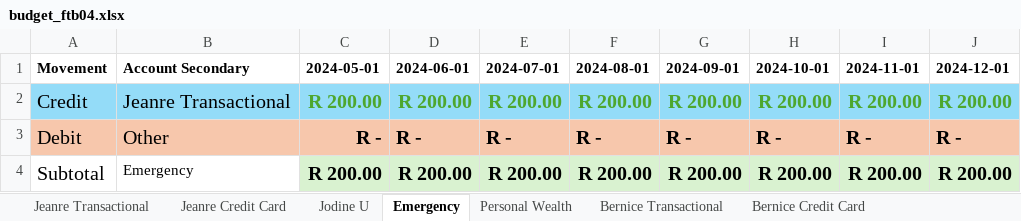
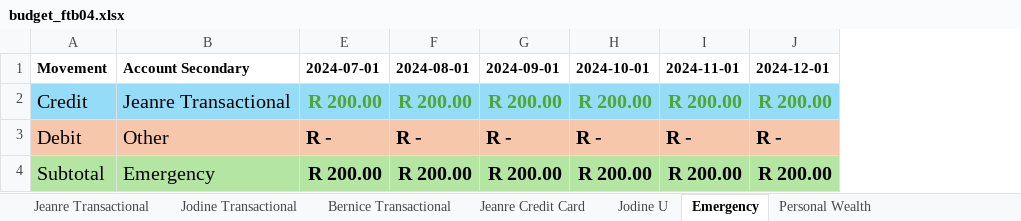
Before and after one commit to BicycleJeanre/ftrack, an Excel workbook: source files/budget_ftb04.xlsx, sheet Emergency, drawn as a sheet; values as stored, in another font and other column widths than the file's, no borders; table styles not drawn; the diff names each change by its address in the sheet, - before the commit and + after, or states it on an @@ line.

```diff
--- a/source files/budget_ftb04.xlsx (sheet Emergency)
+++ b/source files/budget_ftb04.xlsx (sheet Emergency)
+sheet tab: Jodine Transactional
@@ sheet tab order changed: Jeanre Transactional | Jodine Transactional | Bernice Transactional | Jeanre Credit Card | Jodine U | Emergency | Personal Wealth @@
@@ column C (2024-05-01) hidden, rows 2-4: R 200.00 | R - | R 200.00 @@
@@ column D (2024-06-01) hidden, rows 2-4: R 200.00 | R - | R 200.00 @@
-A4:B4 fill: none
+A4:B4 fill: #B4E5A2
@@ B4 text size: larger @@
-E4:J4 fill: #D9F2D0
+E4:J4 fill: #B4E5A2
```
Also changed, not shown: sheet Jeanre Transactional, sheet Jodine U, sheet Bernice Transactional, sheet Jeanre Credit Card, sheet Bernice Credit Card, sheet Personal Wealth, hidden cells, 34 other files.
